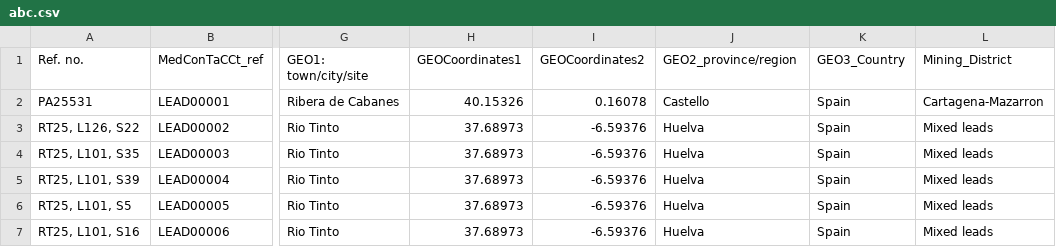
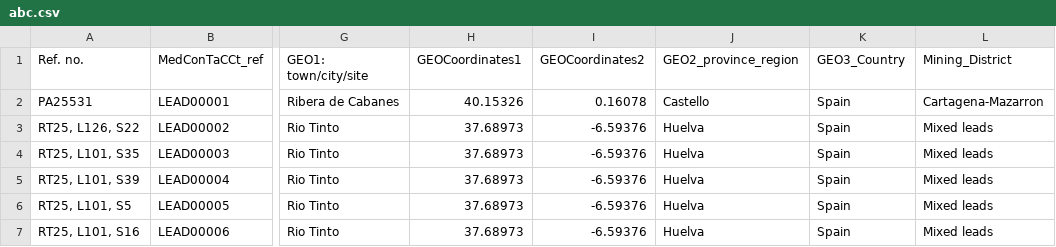
Before and after one commit to mona2711/Data, a CSV file: abc.csv, drawn as a sheet; only a part is shown, gaps mark what is left out; the diff names each change by its address in the sheet, - before the commit and + after, or states it on an @@ line.

Commit message:
Update abc.csv

```diff
--- a/abc.csv
+++ b/abc.csv
-J1: GEO2_province/region
+J1: GEO2_province_region
```
